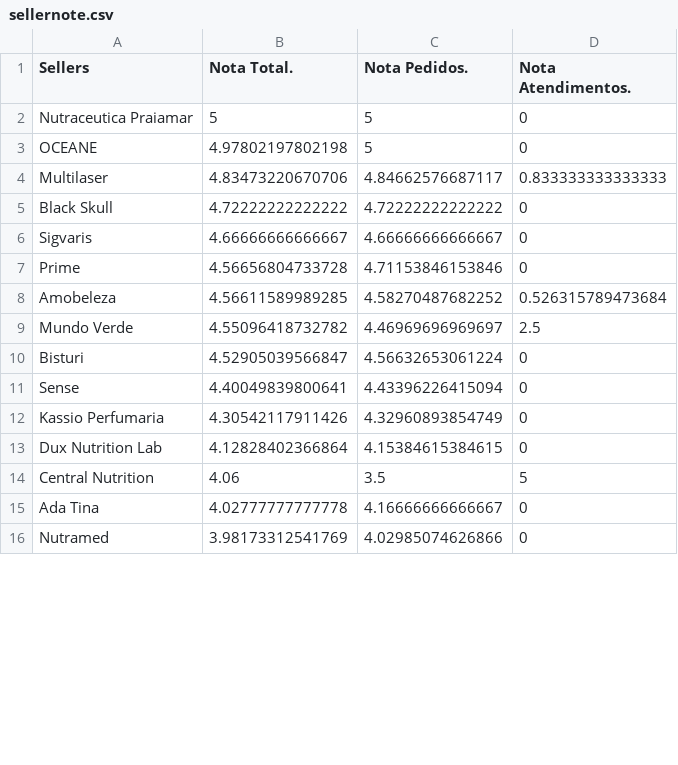
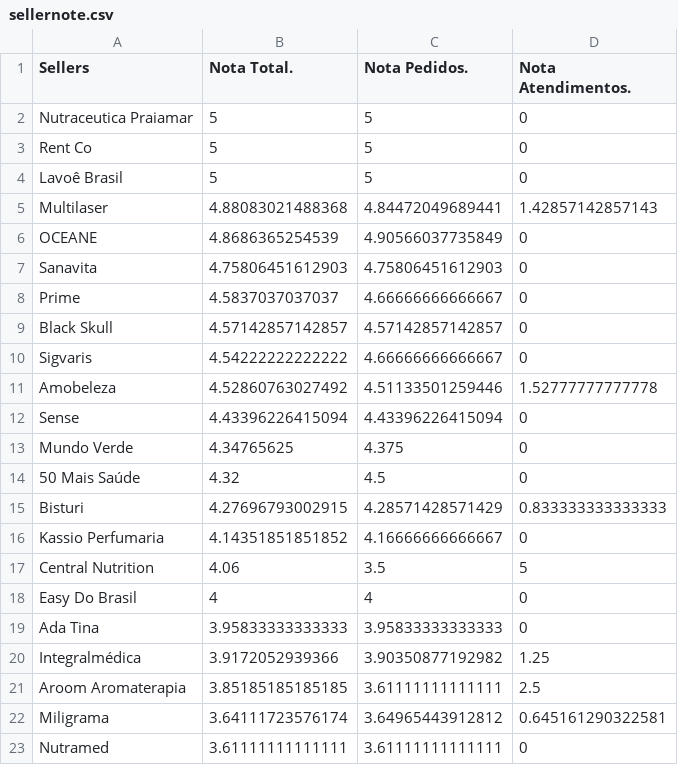
Before and after one commit to panvelinfinita/csv, a CSV file: sellernote.csv, drawn as a sheet; only a part is shown; the diff covers the shown part only.

Commit message:
Update sellernote.csv

```diff
--- a/sellernote.csv
+++ b/sellernote.csv
@@ -2,15 +2,22 @@ Sellers,Nota Total.,Nota Pedidos.,Nota Atendimentos.
 Nutraceutica Praiamar,5,5,0
-OCEANE,4.97802197802198,5,0
-Multilaser,4.83473220670706,4.84662576687117,0.833333333333333
-Black Skull,4.72222222222222,4.72222222222222,0
-Sigvaris,4.66666666666667,4.66666666666667,0
-Prime,4.56656804733728,4.71153846153846,0
-Amobeleza,4.56611589989285,4.58270487682252,0.526315789473684
-Mundo Verde,4.55096418732782,4.46969696969697,2.5
-Bisturi,4.52905039566847,4.56632653061224,0
-Sense,4.40049839800641,4.43396226415094,0
-Kassio Perfumaria,4.30542117911426,4.32960893854749,0
-Dux Nutrition Lab,4.12828402366864,4.15384615384615,0
+Rent Co,5,5,0
+Lavoê Brasil,5,5,0
+Multilaser,4.88083021488368,4.84472049689441,1.42857142857143
+OCEANE,4.8686365254539,4.90566037735849,0
+Sanavita,4.75806451612903,4.75806451612903,0
+Prime,4.5837037037037,4.66666666666667,0
+Black Skull,4.57142857142857,4.57142857142857,0
+Sigvaris,4.54222222222222,4.66666666666667,0
+Amobeleza,4.52860763027492,4.51133501259446,1.52777777777778
+Sense,4.43396226415094,4.43396226415094,0
+Mundo Verde,4.34765625,4.375,0
+50 Mais Saúde,4.32,4.5,0
+Bisturi,4.27696793002915,4.28571428571429,0.833333333333333
+Kassio Perfumaria,4.14351851851852,4.16666666666667,0
 Central Nutrition,4.06,3.5,5
-Ada Tina,4.02777777777778,4.16666666666667,0
-Nutramed,3.98173312541769,4.02985074626866,0
+Easy Do Brasil,4,4,0
+Ada Tina,3.95833333333333,3.95833333333333,0
+Integralmédica,3.9172052939366,3.90350877192982,1.25
+Aroom Aromaterapia,3.85185185185185,3.61111111111111,2.5
+Miligrama,3.64111723576174,3.64965443912812,0.645161290322581
+Nutramed,3.61111111111111,3.61111111111111,0
```
Also changed, not shown: 6 added rows, 12 removed rows and 9 edited cells elsewhere in this file.
